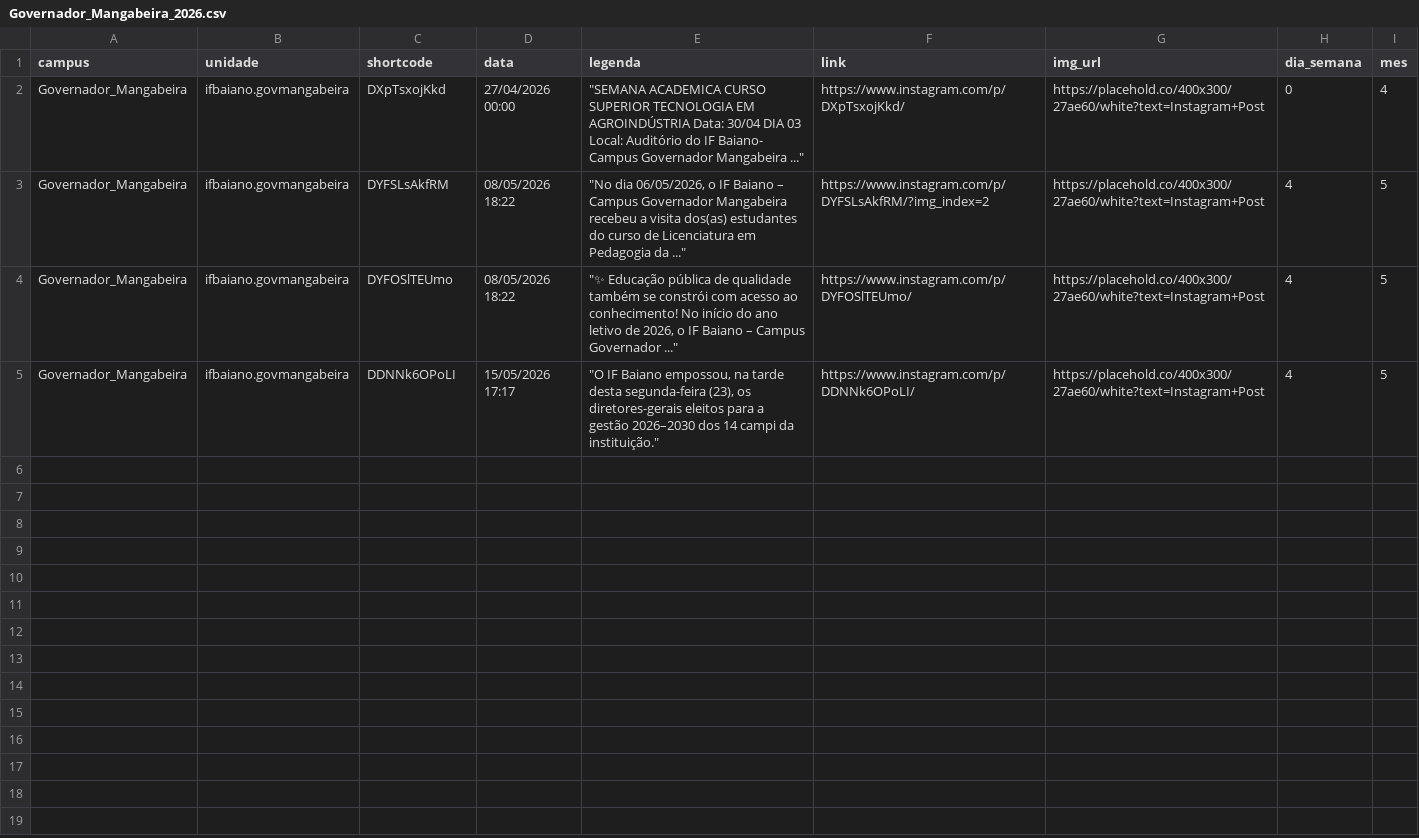
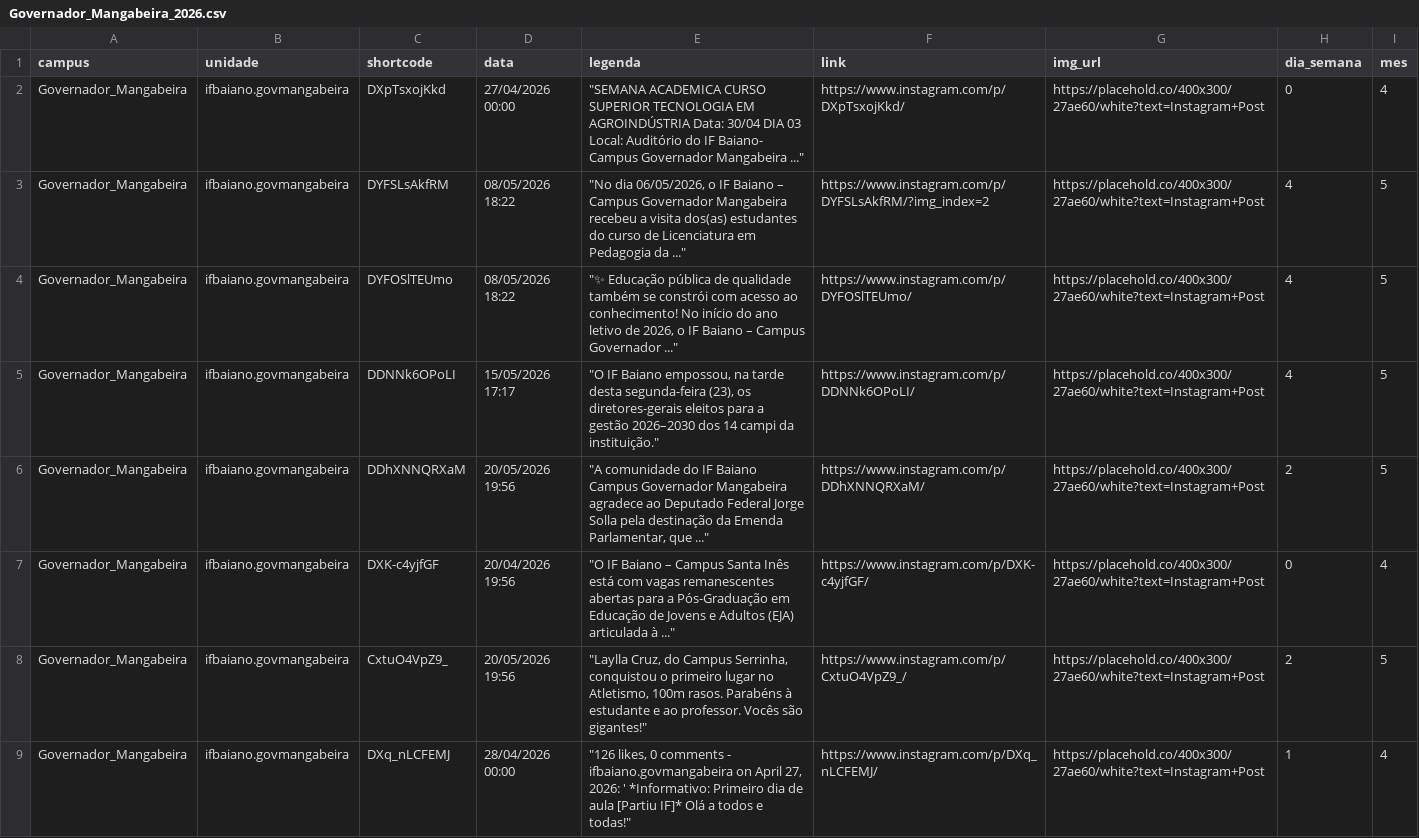
Before and after one commit to ascomifbaiano/socialmedia, a CSV file: data/Governador_Mangabeira/Governador_Mangabeira_2026.csv, drawn as a sheet; the diff names each change by its address in the sheet, - before the commit and + after, or states it on an @@ line.

```diff
--- a/data/Governador_Mangabeira/Governador_Mangabeira_2026.csv
+++ b/data/Governador_Mangabeira/Governador_Mangabeira_2026.csv
+row 6: Governador_Mangabeira | ifbaiano.govmangabeira | DDhXNNQRXaM | 20/05/2026 19:56 | "A comunidade do IF Baiano Campus Governador Mangabeira agradece ao Deputado Federal Jorge Solla pela destinação da Emenda Parlamentar, que ..." | https://www.instagram.com/p/DDhXNNQRXaM/ | https://placehold.co/400x300/27ae60/white?text=Instagram+Post | 2 | 5
+row 7: Governador_Mangabeira | ifbaiano.govmangabeira | DXK-c4yjfGF | 20/04/2026 19:56 | "O IF Baiano – Campus Santa Inês está com vagas remanescentes abertas para a Pós-Graduação em Educação de Jovens e Adultos (EJA) articulada à ..." | https://www.instagram.com/p/DXK-c4yjfGF/ | https://placehold.co/400x300/27ae60/white?text=Instagram+Post | 0 | 4
+row 8: Governador_Mangabeira | ifbaiano.govmangabeira | CxtuO4VpZ9_ | 20/05/2026 19:56 | "Laylla Cruz, do Campus Serrinha, conquistou o primeiro lugar no Atletismo, 100m rasos. Parabéns à estudante e ao professor. Vocês são gigantes!" | https://www.instagram.com/p/CxtuO4VpZ9_/ | https://placehold.co/400x300/27ae60/white?text=Instagram+Post | 2 | 5
+row 9: Governador_Mangabeira | ifbaiano.govmangabeira | DXq_nLCFEMJ | 28/04/2026 00:00 | "126 likes, 0 comments - ifbaiano.govmangabeira on April 27, 2026: ' *Informativo: Primeiro dia de aula [Partiu IF]* Olá a todos e todas!" | https://www.instagram.com/p/DXq_nLCFEMJ/ | https://placehold.co/400x300/27ae60/white?text=Instagram+Post | 1 | 4
```
Also changed, not shown: data/Catu/Catu_2026.csv, data/Guanambi/Guanambi_2026.csv, 2 other files.
